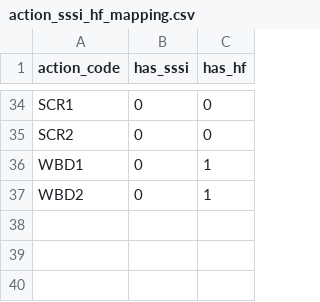
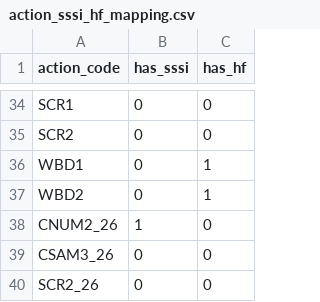
Before and after one commit to DEFRA/land-grants-api, a CSV file: src/land-data/action_sssi_hf_mapping/action_sssi_hf_mapping.csv, drawn as a sheet; only a part is shown, gaps mark what is left out.

Commit message:
GSPS-649: Add sssi and historic_features mapping for three _26 actions
The available area calculation excludes designated land from an action
when actions.sssi_eligible or actions.hf_eligible is false. Those
columns come from ingesting action_sssi_hf_mapping.csv, which carried
legacy action codes only.

A missing row reads as eligible everywhere rather than as unmapped: the
ingest is an UPDATE matched on action code, so an unlisted code is a
silent no-op, and new actions are inserted with both flags defaulting
to true. CNUM2_26, CSAM3_26 and SCR2_26 are enabled area actions whose
policy differs from that default, so each was being offered designated
land it is barred from.

Values are copied from each action's legacy counterpart; the remaining
_26 codes already match the default and follow separately. Takes effect
on a land data ingest run, not on deploy.

```diff
--- a/src/land-data/action_sssi_hf_mapping/action_sssi_hf_mapping.csv
+++ b/src/land-data/action_sssi_hf_mapping/action_sssi_hf_mapping.csv
@@ -37 +37,4 @@ WBD1,0,1
 WBD2,0,1
+CNUM2_26,1,0
+CSAM3_26,0,0
+SCR2_26,0,0
```
Also changed, not shown: 2 other files.
